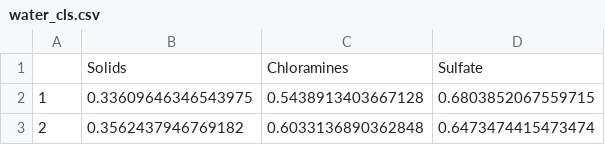
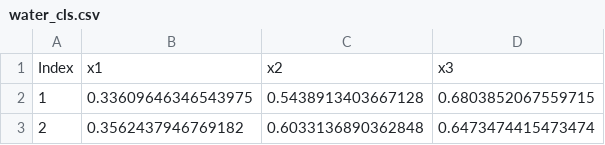
Before and after one commit to stefuma19/minTopGraph, a CSV file: examples/Water(3D)/water_cls.csv, drawn as a sheet; only a part is shown; removed rows and columns are numbered as before the commit, all else as after; the diff names each change by its address in the sheet, - before the commit and + after, or states it on an @@ line.

```diff
--- a/examples/Water(3D)/water_cls.csv
+++ b/examples/Water(3D)/water_cls.csv
-row 1:  | Solids | Chloramines | Sulfate
+row 1: Index | x1 | x2 | x3
```
Also changed, not shown: examples/housing/cellsout.csv, examples/housing/maxrank.csv, 31 other files.
